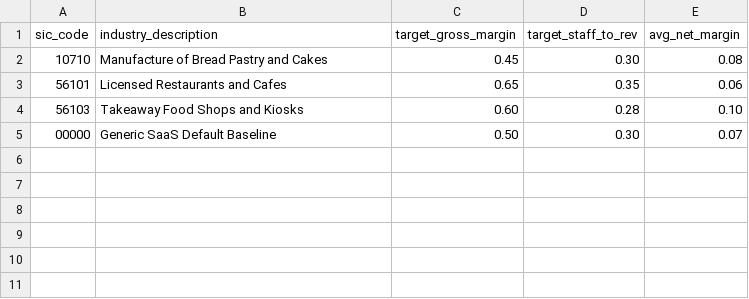
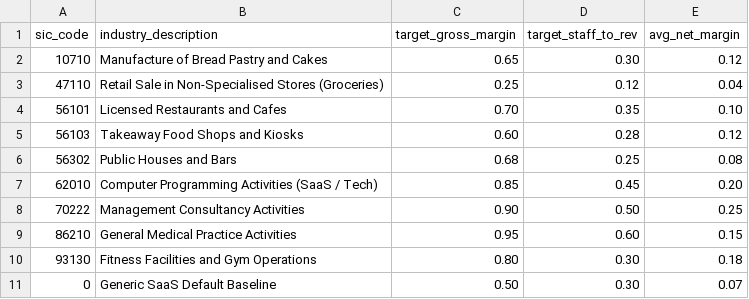
Before and after one commit to marketcatalyst/market-catalyst-model, a CSV file: static_data/sic_benchmarks.csv, drawn as a sheet.

```diff
--- a/static_data/sic_benchmarks.csv
+++ b/static_data/sic_benchmarks.csv
@@ -1,5 +1,11 @@
 sic_code,industry_description,target_gross_margin,target_staff_to_rev,avg_net_margin
-10710,Manufacture of Bread Pastry and Cakes,0.45,0.30,0.08
-56101,Licensed Restaurants and Cafes,0.65,0.35,0.06
-56103,Takeaway Food Shops and Kiosks,0.60,0.28,0.10
-00000,Generic SaaS Default Baseline,0.50,0.30,0.07
+10710,Manufacture of Bread Pastry and Cakes,0.65,0.30,0.12
+47110,Retail Sale in Non-Specialised Stores (Groceries),0.25,0.12,0.04
+56101,Licensed Restaurants and Cafes,0.70,0.35,0.10
+56103,Takeaway Food Shops and Kiosks,0.60,0.28,0.12
+56302,Public Houses and Bars,0.68,0.25,0.08
+62010,Computer Programming Activities (SaaS / Tech),0.85,0.45,0.20
+70222,Management Consultancy Activities,0.90,0.50,0.25
+86210,General Medical Practice Activities,0.95,0.60,0.15
+93130,Fitness Facilities and Gym Operations,0.80,0.30,0.18
+0,Generic SaaS Default Baseline,0.50,0.30,0.07
```
Also changed, not shown: 14 other files.
